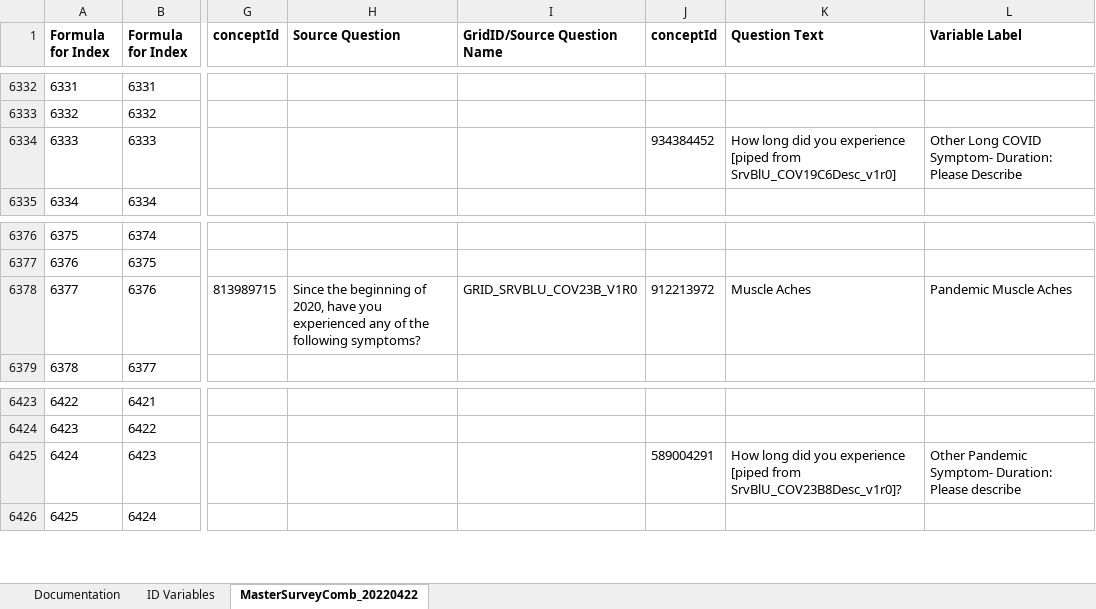
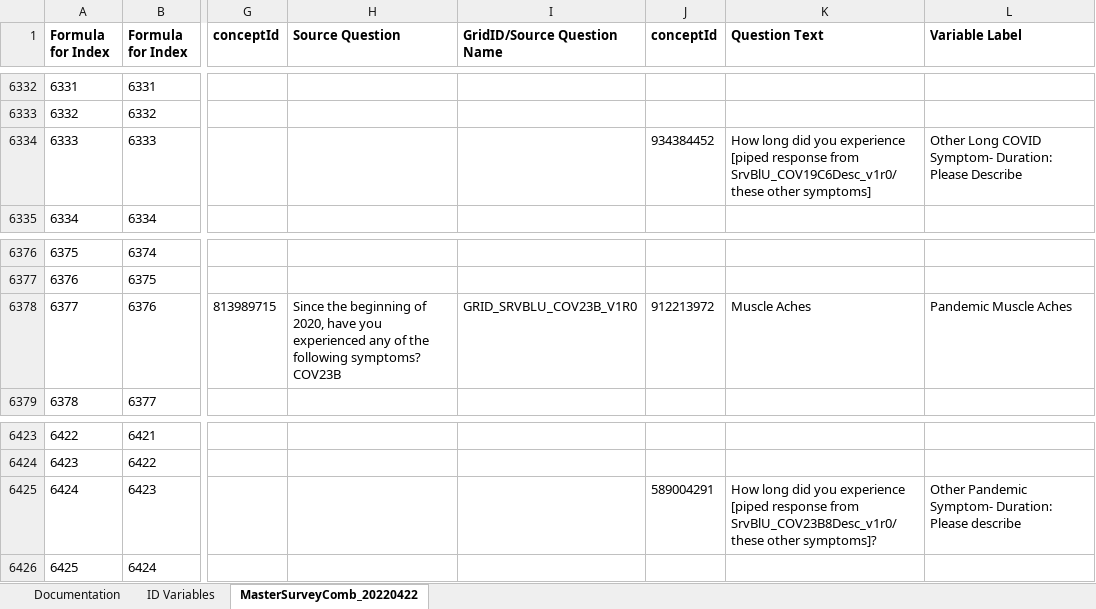
Before and after one commit to Analyticsphere/ConnectMasterAndSurveyCombinedDataDictionary, an Excel workbook: MasterSurveyComb_20220317.xlsx, sheet MasterSurveyComb_20220422, drawn as a sheet; only a part is shown, gaps mark what is left out; values as stored, in another font and other column widths than the file's, no borders; the diff names each change by its address in the sheet, - before the commit and + after, or states it on an @@ line.

Commit message:
Add files via upload

```diff
--- a/MasterSurveyComb_20220317.xlsx (sheet MasterSurveyComb_20220422)
+++ b/MasterSurveyComb_20220317.xlsx (sheet MasterSurveyComb_20220422)
-K6334 (Question Text): …experience [piped from SrvBlU_COV19C6Desc_v1r0]
+K6334 (Question Text): …experience [piped response from SrvBlU_COV19C6Desc_v1r0/ these other symptoms]
-H6378 (Source Question): …following symptoms?
+H6378 (Source Question): …following symptoms? COV23B
-K6425 (Question Text): …experience [piped from SrvBlU_COV23B8Desc_v1r0]?
+K6425 (Question Text): …experience [piped response from SrvBlU_COV23B8Desc_v1r0/ these other symptoms]?
```
Also changed, not shown: sheet Documentation.
